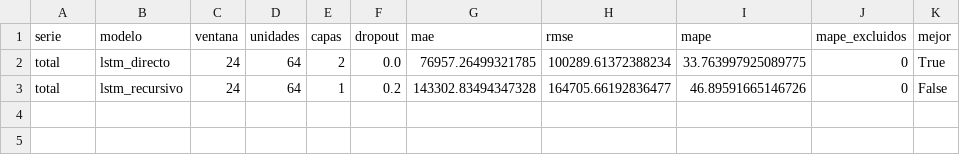
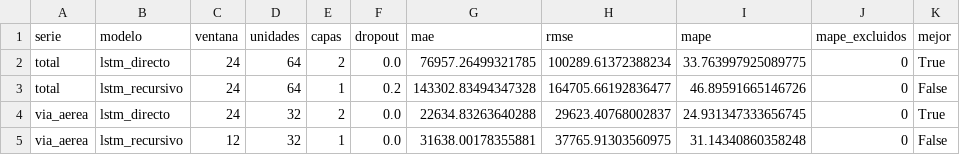
Before and after one commit to ecarcamo/CC3084-DATA-SCIENCE, a CSV file: resultados/metricas_lstm.csv, drawn as a sheet.

```diff
--- a/resultados/metricas_lstm.csv
+++ b/resultados/metricas_lstm.csv
@@ -3 +3,3 @@ total,lstm_directo,24,64,2,0.0,76957.26499321785,100289.61372388234,33.763997925
 total,lstm_recursivo,24,64,1,0.2,143302.83494347328,164705.66192836477,46.89591665146726,0,False
+via_aerea,lstm_directo,24,32,2,0.0,22634.83263640288,29623.40768002837,24.931347333656745,0,True
+via_aerea,lstm_recursivo,12,32,1,0.0,31638.00178355881,37765.91303560975,31.14340860358248,0,False
```
Also changed, not shown: resultados/comparativo_lstm_lab1.csv.
